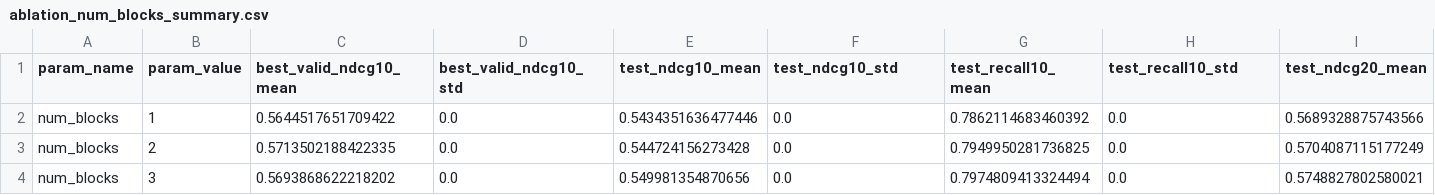
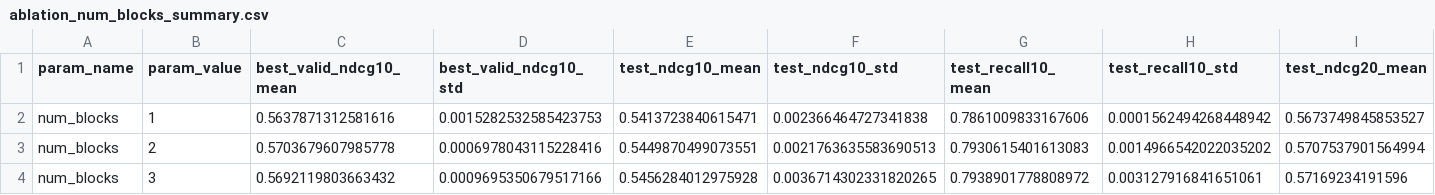
Before and after one commit to Iqbalarsa/RS-Assignment-2, a CSV file: results/ablation_num_blocks_summary.csv, drawn as a sheet; only a part is shown; the diff covers the shown part only; the diff names each change by its address in the sheet, - before the commit and + after, or states it on an @@ line.

```diff
--- a/results/ablation_num_blocks_summary.csv
+++ b/results/ablation_num_blocks_summary.csv
-C2 (best_valid_ndcg10_mean): 0.5644517651709422
+C2 (best_valid_ndcg10_mean): 0.5637871312581616
-D2 (best_valid_ndcg10_std): 0.0
+D2 (best_valid_ndcg10_std): 0.0015282532585423753
-E2 (test_ndcg10_mean): 0.5434351636477446
+E2 (test_ndcg10_mean): 0.5413723840615471
-F2 (test_ndcg10_std): 0.0
+F2 (test_ndcg10_std): 0.002366464727341838
-G2 (test_recall10_mean): 0.7862114683460392
+G2 (test_recall10_mean): 0.7861009833167606
-H2 (test_recall10_std): 0.0
+H2 (test_recall10_std): 0.0001562494268448942
-I2 (test_ndcg20_mean): 0.5689328875743566
+I2 (test_ndcg20_mean): 0.5673749845853527
-C3 (best_valid_ndcg10_mean): 0.5713502188422335
+C3 (best_valid_ndcg10_mean): 0.5703679607985778
-D3 (best_valid_ndcg10_std): 0.0
+D3 (best_valid_ndcg10_std): 0.0006978043115228416
-E3 (test_ndcg10_mean): 0.544724156273428
+E3 (test_ndcg10_mean): 0.5449870499073551
-F3 (test_ndcg10_std): 0.0
+F3 (test_ndcg10_std): 0.0021763635583690513
-G3 (test_recall10_mean): 0.7949950281736825
+G3 (test_recall10_mean): 0.7930615401613083
-H3 (test_recall10_std): 0.0
+H3 (test_recall10_std): 0.0014966542022035202
-I3 (test_ndcg20_mean): 0.5704087115177249
+I3 (test_ndcg20_mean): 0.5707537901564994
-C4 (best_valid_ndcg10_mean): 0.5693868622218202
+C4 (best_valid_ndcg10_mean): 0.5692119803663432
-D4 (best_valid_ndcg10_std): 0.0
+D4 (best_valid_ndcg10_std): 0.0009695350679517166
-E4 (test_ndcg10_mean): 0.549981354870656
+E4 (test_ndcg10_mean): 0.5456284012975928
-F4 (test_ndcg10_std): 0.0
+F4 (test_ndcg10_std): 0.0036714302331820265
-G4 (test_recall10_mean): 0.7974809413324494
+G4 (test_recall10_mean): 0.7938901778808972
-H4 (test_recall10_std): 0.0
+H4 (test_recall10_std): 0.003127916841651061
-I4 (test_ndcg20_mean): 0.5748827802580021
+I4 (test_ndcg20_mean): 0.57169234191596
```
Also changed, not shown: 15 edited cells elsewhere in this file, 18 other files.
